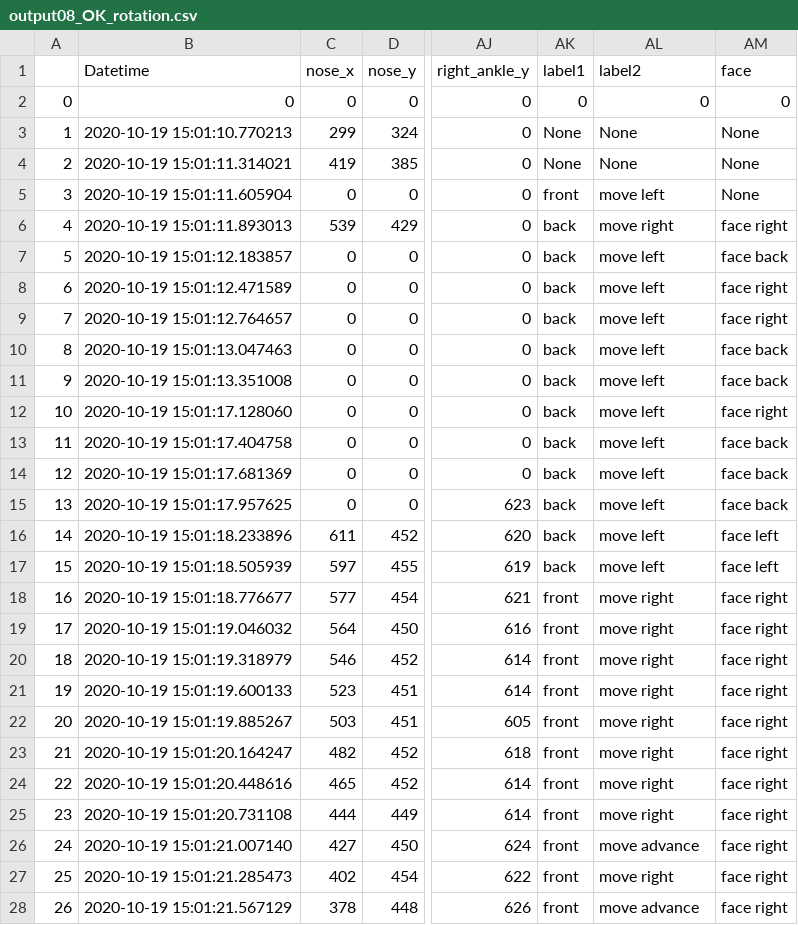
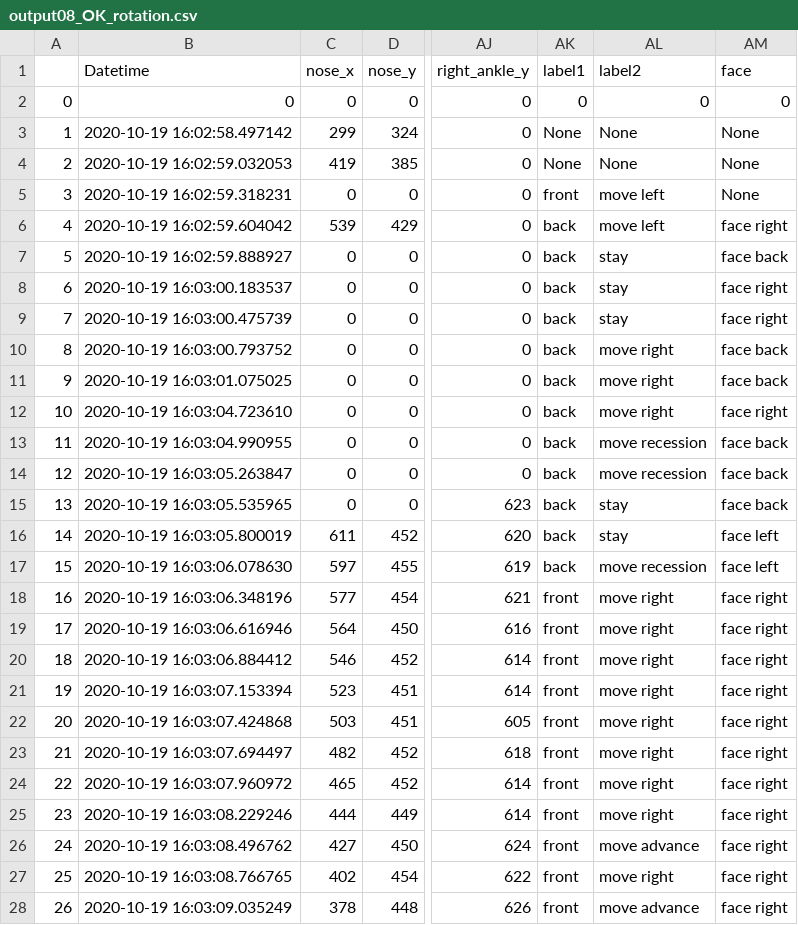
Before and after one commit to YusakuKanda-lab/pose-movie, a CSV file: csv/output08_OK_rotation.csv, drawn as a sheet; only a part is shown, gaps mark what is left out; the diff covers the shown part only; the diff names each change by its address in the sheet, - before the commit and + after, or states it on an @@ line.

Commit message:
Add files via upload

```diff
--- a/csv/output08_OK_rotation.csv
+++ b/csv/output08_OK_rotation.csv
-B3 (Datetime): 2020-10-19 15:01:10.770213
+B3 (Datetime): 2020-10-19 16:02:58.497142
-B4 (Datetime): 2020-10-19 15:01:11.314021
+B4 (Datetime): 2020-10-19 16:02:59.032053
-B5 (Datetime): 2020-10-19 15:01:11.605904
+B5 (Datetime): 2020-10-19 16:02:59.318231
-B6 (Datetime): 2020-10-19 15:01:11.893013
+B6 (Datetime): 2020-10-19 16:02:59.604042
-AL6 (label2): move right
+AL6 (label2): move left
-B7 (Datetime): 2020-10-19 15:01:12.183857
+B7 (Datetime): 2020-10-19 16:02:59.888927
-AL7:AL9 (label2): move left
+AL7:AL9 (label2): stay
-B8 (Datetime): 2020-10-19 15:01:12.471589
+B8 (Datetime): 2020-10-19 16:03:00.183537
-B9 (Datetime): 2020-10-19 15:01:12.764657
+B9 (Datetime): 2020-10-19 16:03:00.475739
-B10 (Datetime): 2020-10-19 15:01:13.047463
+B10 (Datetime): 2020-10-19 16:03:00.793752
-AL10:AL12 (label2): move left
+AL10:AL12 (label2): move right
-B11 (Datetime): 2020-10-19 15:01:13.351008
+B11 (Datetime): 2020-10-19 16:03:01.075025
-B12 (Datetime): 2020-10-19 15:01:17.128060
+B12 (Datetime): 2020-10-19 16:03:04.723610
-B13 (Datetime): 2020-10-19 15:01:17.404758
+B13 (Datetime): 2020-10-19 16:03:04.990955
-AL13:AL14 (label2): move left
+AL13:AL14 (label2): move recession
-B14 (Datetime): 2020-10-19 15:01:17.681369
+B14 (Datetime): 2020-10-19 16:03:05.263847
-B15 (Datetime): 2020-10-19 15:01:17.957625
+B15 (Datetime): 2020-10-19 16:03:05.535965
-AL15:AL16 (label2): move left
+AL15:AL16 (label2): stay
-B16 (Datetime): 2020-10-19 15:01:18.233896
+B16 (Datetime): 2020-10-19 16:03:05.800019
-B17 (Datetime): 2020-10-19 15:01:18.505939
+B17 (Datetime): 2020-10-19 16:03:06.078630
-AL17 (label2): move left
+AL17 (label2): move recession
-B18 (Datetime): 2020-10-19 15:01:18.776677
+B18 (Datetime): 2020-10-19 16:03:06.348196
-B19 (Datetime): 2020-10-19 15:01:19.046032
+B19 (Datetime): 2020-10-19 16:03:06.616946
-B20 (Datetime): 2020-10-19 15:01:19.318979
+B20 (Datetime): 2020-10-19 16:03:06.884412
-B21 (Datetime): 2020-10-19 15:01:19.600133
+B21 (Datetime): 2020-10-19 16:03:07.153394
-B22 (Datetime): 2020-10-19 15:01:19.885267
+B22 (Datetime): 2020-10-19 16:03:07.424868
-B23 (Datetime): 2020-10-19 15:01:20.164247
+B23 (Datetime): 2020-10-19 16:03:07.694497
-B24 (Datetime): 2020-10-19 15:01:20.448616
+B24 (Datetime): 2020-10-19 16:03:07.960972
-B25 (Datetime): 2020-10-19 15:01:20.731108
+B25 (Datetime): 2020-10-19 16:03:08.229246
-B26 (Datetime): 2020-10-19 15:01:21.007140
+B26 (Datetime): 2020-10-19 16:03:08.496762
-B27 (Datetime): 2020-10-19 15:01:21.285473
+B27 (Datetime): 2020-10-19 16:03:08.766765
-B28 (Datetime): 2020-10-19 15:01:21.567129
+B28 (Datetime): 2020-10-19 16:03:09.035249
```
Also changed, not shown: 135 edited cells elsewhere in this file.
